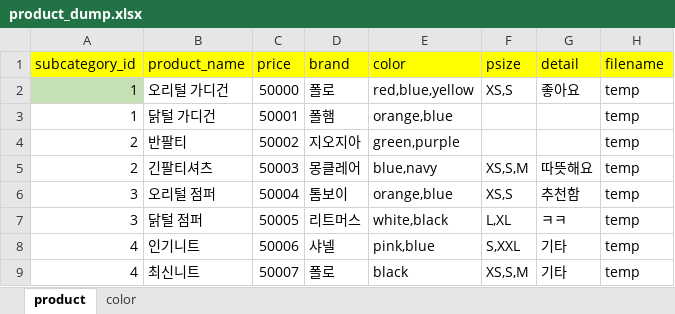
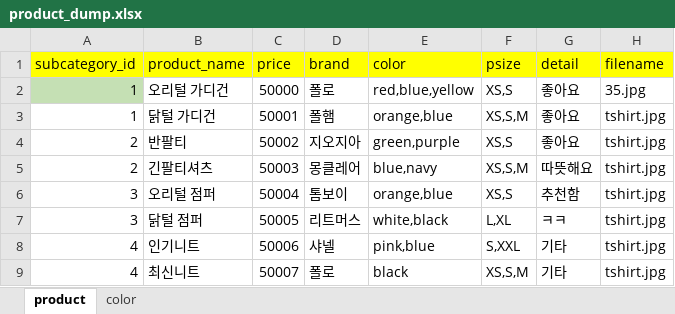
Before and after one commit to zino1187/korea_workspace, an Excel workbook: FashionShop/src/main/webapp/resources/excel/product_dump.xlsx, sheet product, drawn as a sheet; values as stored, in another font and other column widths than the file's, no borders; the diff names each change by its address in the sheet, - before the commit and + after, or states it on an @@ line.

```diff
--- a/FashionShop/src/main/webapp/resources/excel/product_dump.xlsx (sheet product)
+++ b/FashionShop/src/main/webapp/resources/excel/product_dump.xlsx (sheet product)
-H2 (filename): temp
+H2 (filename): 35.jpg
-F3 (psize): (empty)
+F3 (psize): XS,S,M
-G3:G4 (detail): (empty)
+G3:G4 (detail): 좋아요
-H3:H9 (filename): temp
+H3:H9 (filename): tshirt.jpg
-F4 (psize): (empty)
+F4 (psize): XS,S
```
Also changed, not shown: 7 other files.
